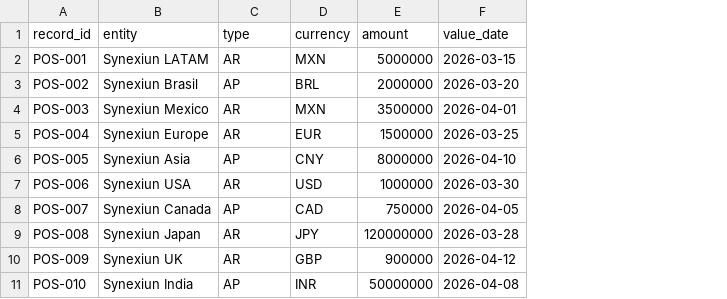
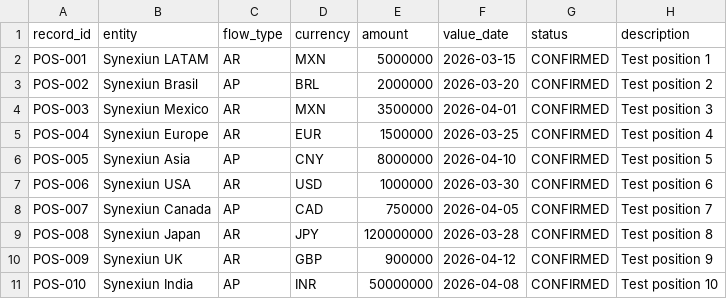
Before and after one commit to ORDRHoldings/HedgeCore, a CSV file: test-artifacts/position-desk/sample-positions.csv, drawn as a sheet; the diff names each change by its address in the sheet, - before the commit and + after, or states it on an @@ line.

Commit message:
fix(test): update Position Desk test suite with correct API schema and unique IDs

```diff
--- a/test-artifacts/position-desk/sample-positions.csv
+++ b/test-artifacts/position-desk/sample-positions.csv
+column G (status), rows 2-11: all CONFIRMED
+column H (description), rows 2-11: Test position 1 | Test position 2 | Test position 3 | Test position 4 | Test position 5 | Test position 6 | Test position 7 | Test position 8 | Test position 9 | Test position 10
-C1: type
+C1: flow_type
```
Also changed, not shown: 1 other file.
